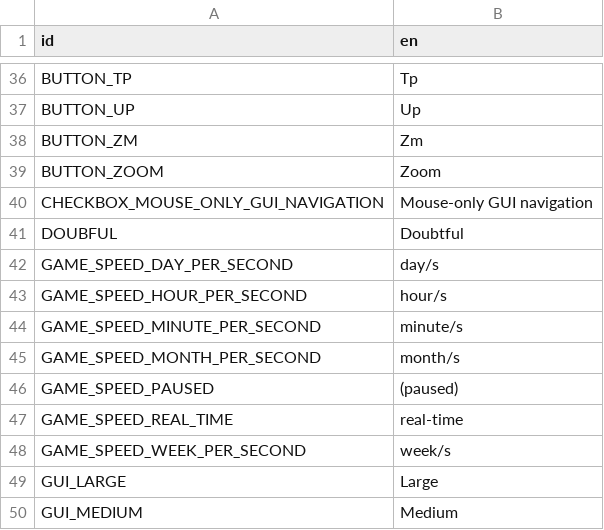
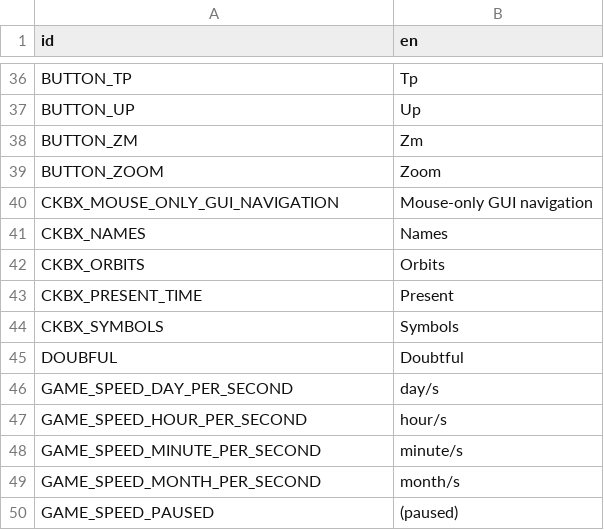
Before and after one commit to ivoyager/ivoyager, a CSV file: data/text/gui_text.csv, drawn as a sheet; only a part is shown, gaps mark what is left out; the shorter side is filled out with more unchanged rows.

```diff
--- a/data/text/gui_text.csv
+++ b/data/text/gui_text.csv
@@ -39,3 +39,7 @@ BUTTON_ZM,Zm
 BUTTON_ZOOM,Zoom
-CHECKBOX_MOUSE_ONLY_GUI_NAVIGATION,Mouse-only GUI navigation
+CKBX_MOUSE_ONLY_GUI_NAVIGATION,Mouse-only GUI navigation
+CKBX_NAMES,Names
+CKBX_ORBITS,Orbits
+CKBX_PRESENT_TIME,Present
+CKBX_SYMBOLS,Symbols
 DOUBFUL,Doubtful
```
Also changed, not shown: 36 other files.
